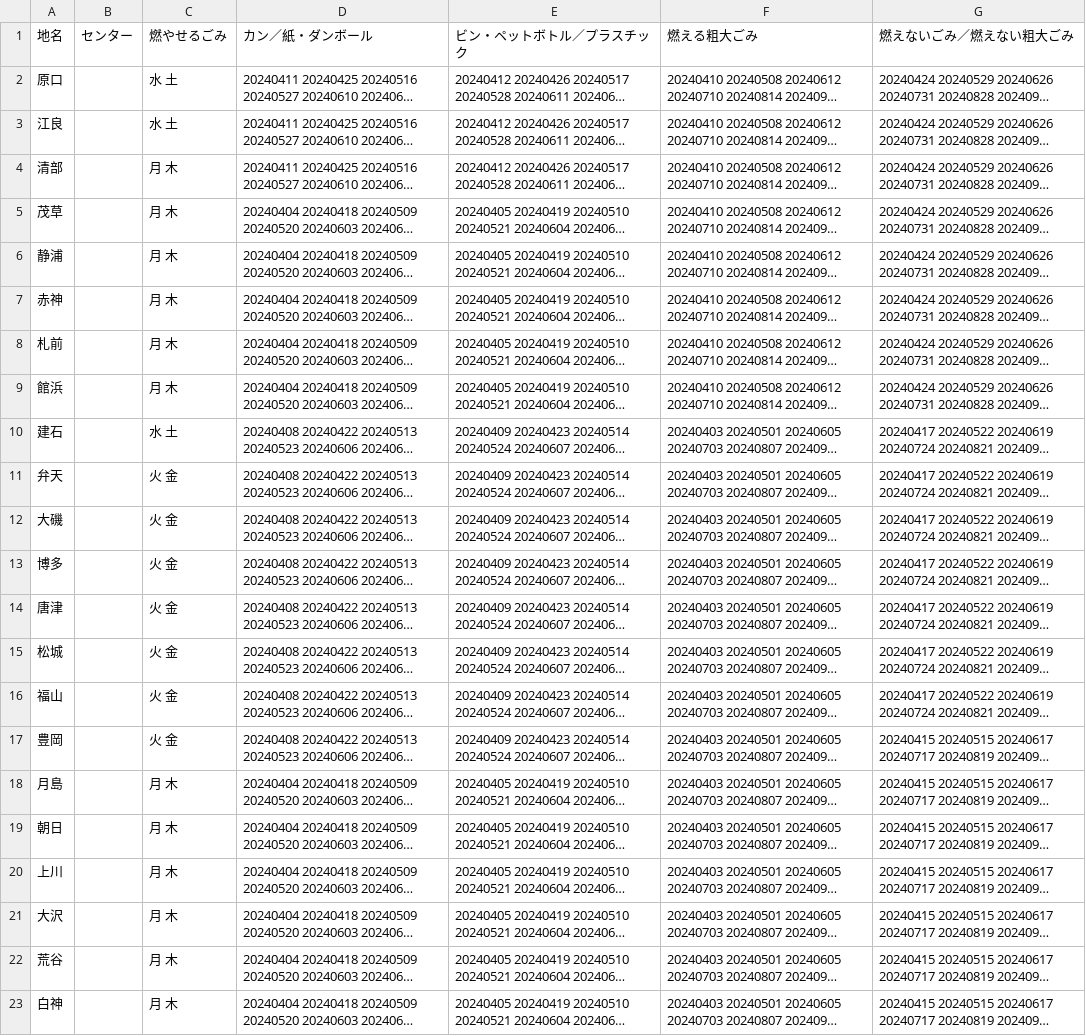
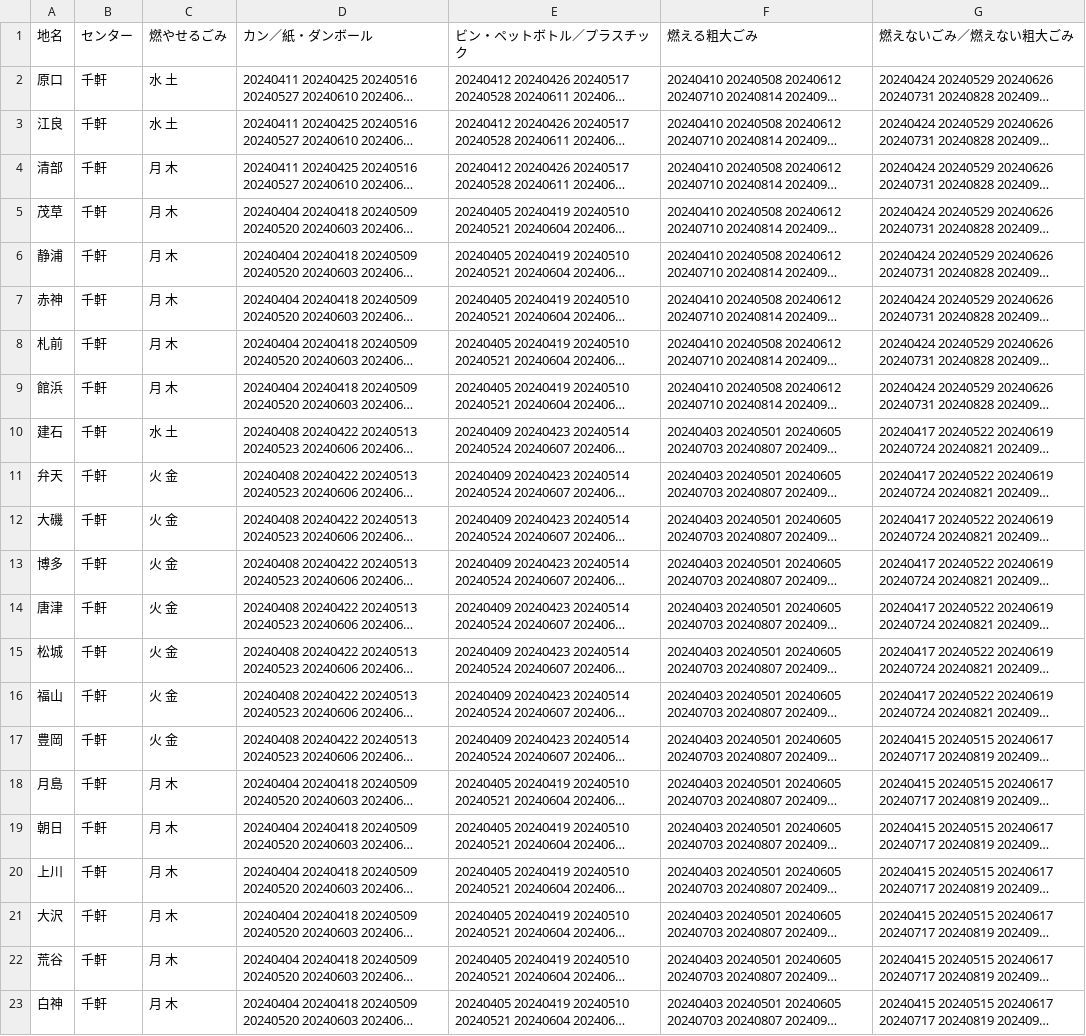
Before and after one commit to matsumaetown/5374, a CSV file: data/area_days.csv, drawn as a sheet; long unchanged cells end in …; the diff names each change by its address in the sheet, - before the commit and + after, or states it on an @@ line.

Commit message:
Update area_days.csv

```diff
--- a/data/area_days.csv
+++ b/data/area_days.csv
-B2:B23 (センター): (empty)
+B2:B23 (センター): 千軒
```
